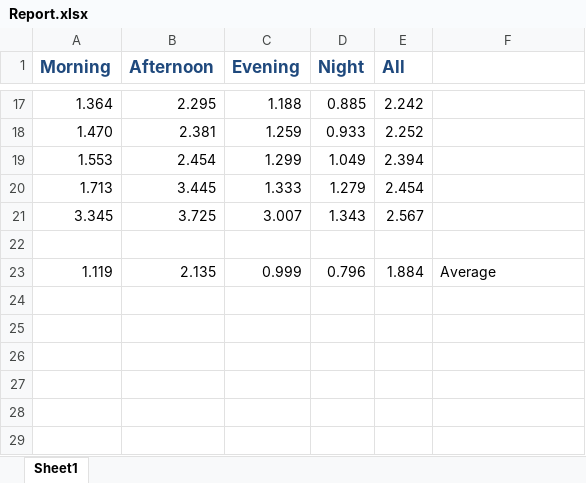
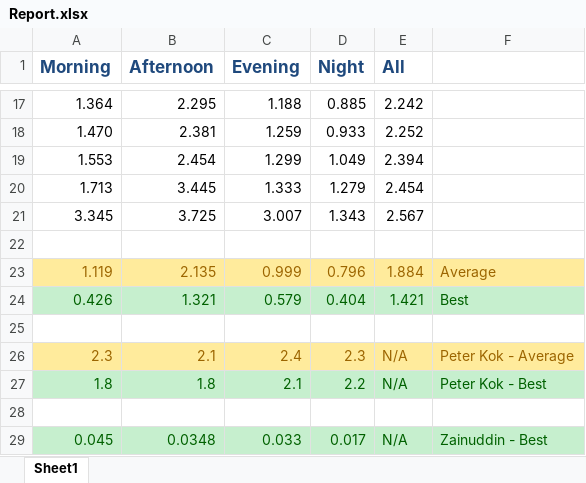
Before and after one commit to haifulness/BGL_source_code, an Excel workbook: graph/Jan 17/Report.xlsx, sheet Sheet1, drawn as a sheet; only a part is shown, gaps mark what is left out; values as stored, in another font and other column widths than the file's, no borders; the diff names each change by its address in the sheet, - before the commit and + after, or states it on an @@ line.

Commit message:
Jan 17 - report

```diff
--- a/graph/Jan 17/Report.xlsx (sheet Sheet1)
+++ b/graph/Jan 17/Report.xlsx (sheet Sheet1)
@@ A23:F23 fill: none → #FFEB9C, text colour: black → #9C6500 @@
+row 24: 0.426 | 1.321 | 0.579 | 0.404 | 1.421 | Best
+row 25: (empty)
+row 26: 2.3 | 2.1 | 2.4 | 2.3 | N/A | Peter Kok - Average
+row 27: 1.8 | 1.8 | 2.1 | 2.2 | N/A | Peter Kok - Best
+row 28: (empty)
+row 29: 0.045 | 0.0348 | 0.033 | 0.017 | N/A | Zainuddin - Best
```
